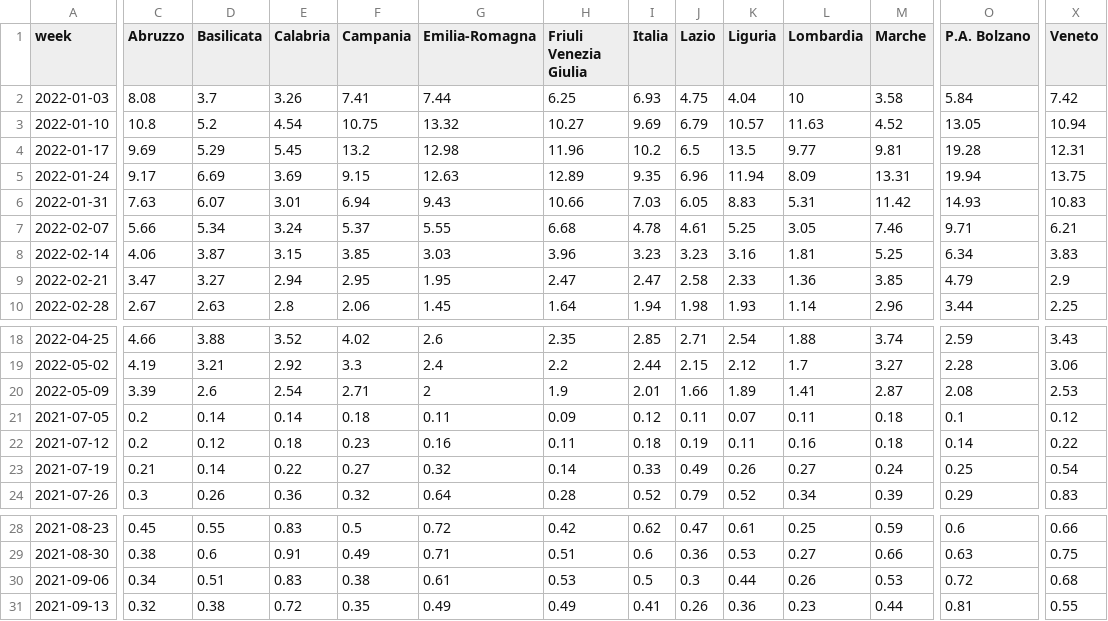
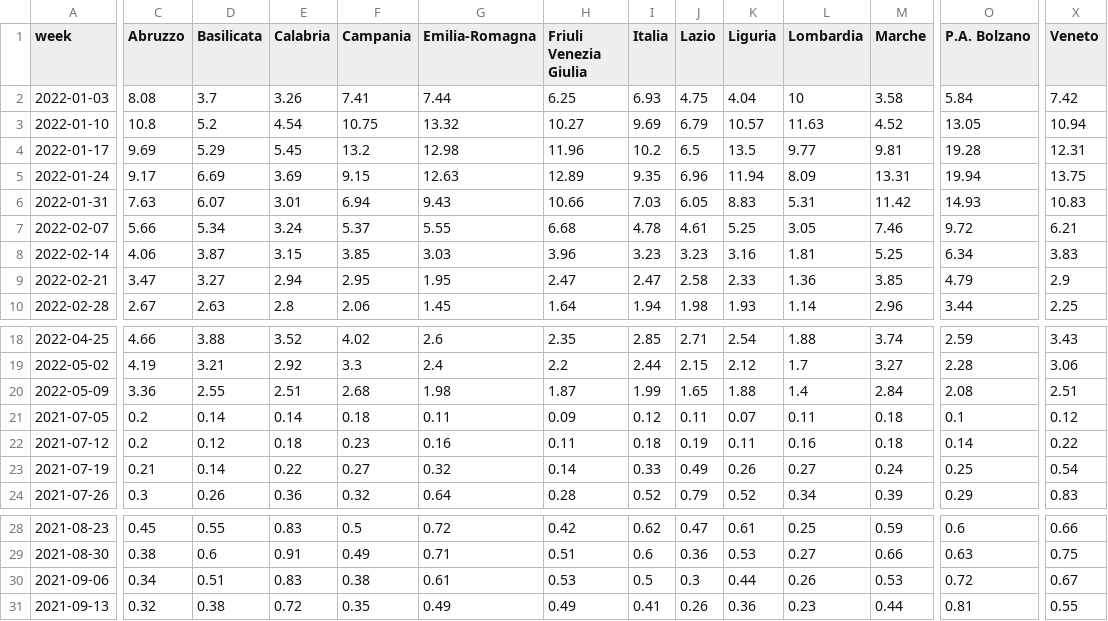
Before and after one commit to Data-Network-Lab/indicatore_zona_gialla, a CSV file: data/graph-data/variazione_settimanale.csv, drawn as a sheet; only a part is shown, gaps mark what is left out; the diff covers the shown part only; the diff names each change by its address in the sheet, - before the commit and + after, or states it on an @@ line.

```diff
--- a/data/graph-data/variazione_settimanale.csv
+++ b/data/graph-data/variazione_settimanale.csv
-O7 (P.A. Bolzano): 9.71
+O7 (P.A. Bolzano): 9.72
-C20 (Abruzzo): 3.39
+C20 (Abruzzo): 3.36
-D20 (Basilicata): 2.6
+D20 (Basilicata): 2.55
-E20 (Calabria): 2.54
+E20 (Calabria): 2.51
-F20 (Campania): 2.71
+F20 (Campania): 2.68
-G20 (Emilia-Romagna): 2
+G20 (Emilia-Romagna): 1.98
-H20 (Friuli Venezia Giulia): 1.9
+H20 (Friuli Venezia Giulia): 1.87
-I20 (Italia): 2.01
+I20 (Italia): 1.99
-J20 (Lazio): 1.66
+J20 (Lazio): 1.65
-K20 (Liguria): 1.89
+K20 (Liguria): 1.88
-L20 (Lombardia): 1.41
+L20 (Lombardia): 1.4
-M20 (Marche): 2.87
+M20 (Marche): 2.84
-X20 (Veneto): 2.53
+X20 (Veneto): 2.51
-X30 (Veneto): 0.68
+X30 (Veneto): 0.67
```
Also changed, not shown: 9 edited cells elsewhere in this file, data/graph-data/scatterplot.csv, data/graph-data/tabella_semplice.csv, 2 other files.
